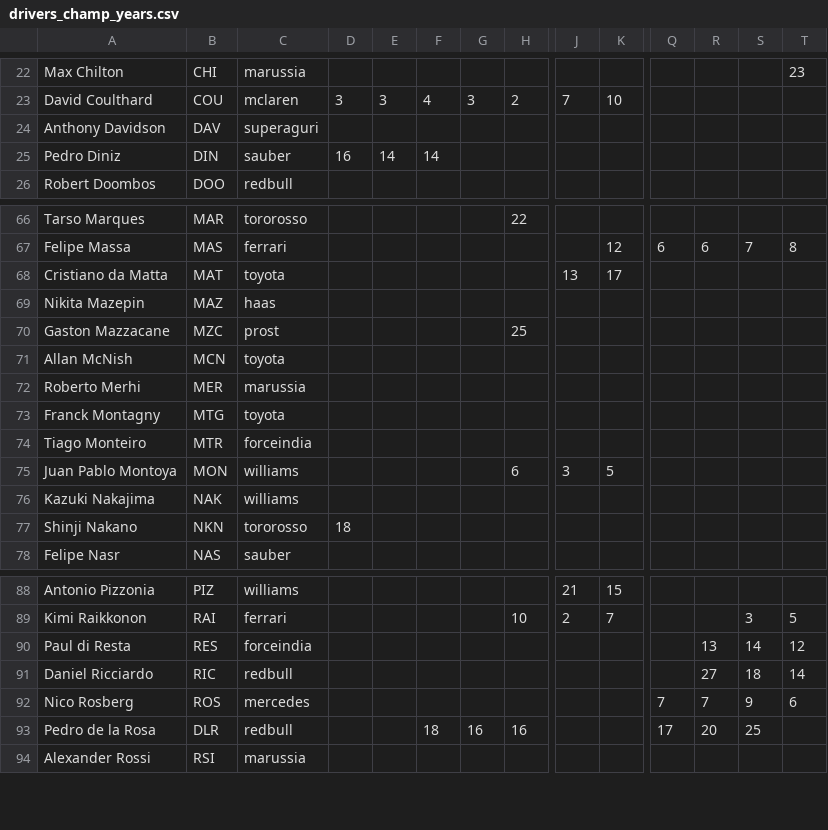
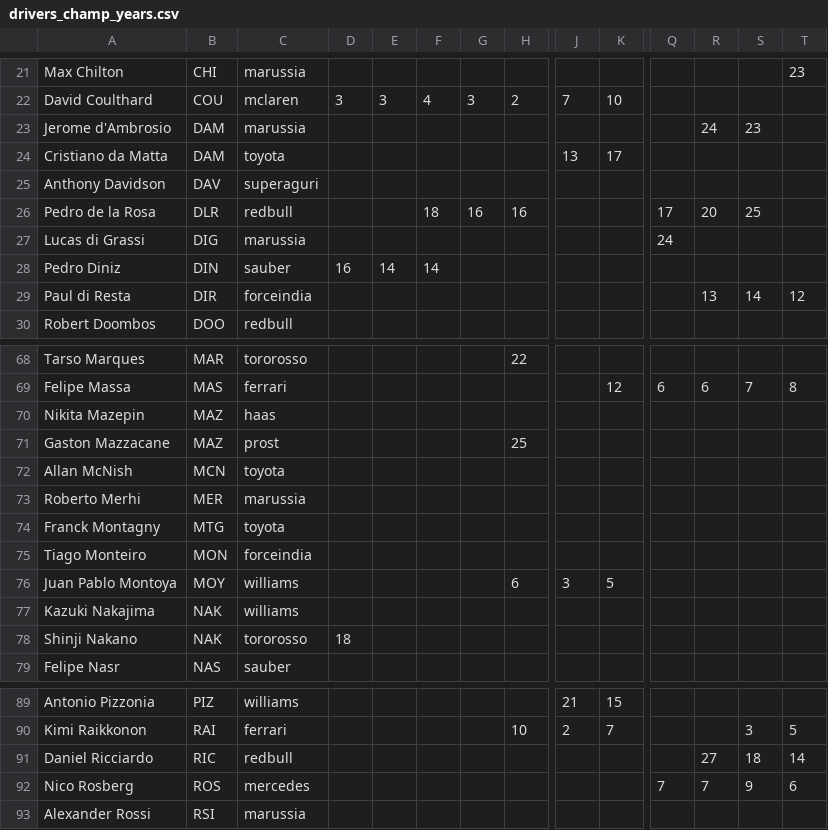
Before and after one commit to gturk1/f1_drivers, a CSV file: assets/drivers_champ_years.csv, drawn as a sheet; only a part is shown, gaps mark what is left out; removed rows and columns are numbered as before the commit, all else as after; rows hold the shown columns only; the diff covers the shown part only; the diff names each change by its address in the sheet, - before the commit and + after, or states it on an @@ line.

Commit message:
Add files via upload
Updating some driver's initials

```diff
--- a/assets/drivers_champ_years.csv
+++ b/assets/drivers_champ_years.csv
+row 23: Jerome d'Ambrosio | DAM | marussia |  |  |  |  |  |  |  |  | 24 | 23
+row 24: Cristiano da Matta | DAM | toyota |  |  |  |  |  | 13 | 17
@@ row 93 moved to row 26: Pedro de la Rosa @@
+row 27: Lucas di Grassi | DIG | marussia |  |  |  |  |  |  |  | 24
+row 29: Paul di Resta | DIR | forceindia |  |  |  |  |  |  |  |  | 13 | 14 | 12
-row 68: Cristiano da Matta | MAT | toyota |  |  |  |  |  | 13 | 17
-B71: MZC
+B71: MAZ
-B75: MTR
+B75: MON
-B76: MON
+B76: MOY
-B78: NKN
+B78: NAK
-row 90: Paul di Resta | RES | forceindia |  |  |  |  |  |  |  |  | 13 | 14 | 12
```
Also changed, not shown: 1 added row, 3 removed rows and 6 edited cells elsewhere in this file.
